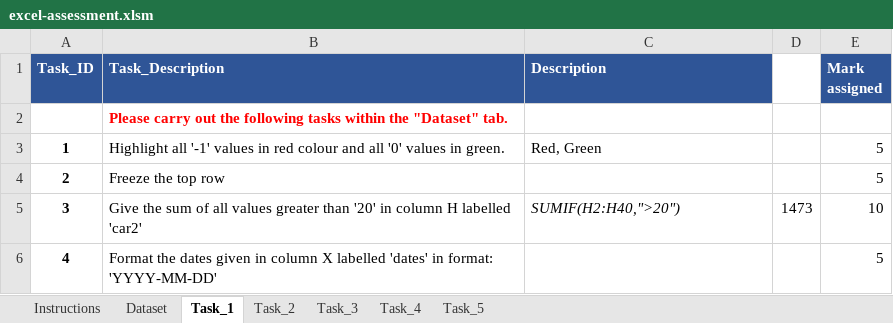
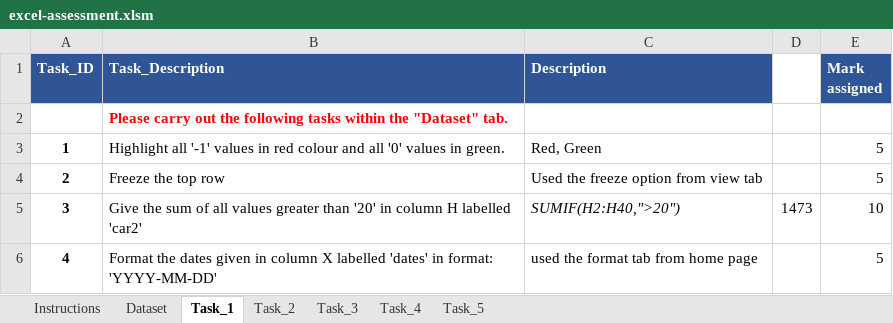
Before and after one commit to aditiinamdar/MapUp-Data-Assessment-F, an Excel workbook: Submissions/excel-assessment.xlsm, sheet Task_1, drawn as a sheet; values as stored, in another font and other column widths than the file's, no borders; 1 other sheet too large or unreadable and not compared; the diff names each change by its address in the sheet, - before the commit and + after, or states it on an @@ line.

```diff
--- a/Submissions/excel-assessment.xlsm (sheet Task_1)
+++ b/Submissions/excel-assessment.xlsm (sheet Task_1)
-C4 (Description): (empty)
+C4 (Description): Used the freeze option from view tab
-C6 (Description): (empty)
+C6 (Description): used the format tab from home page
```
Also changed, not shown: sheet Task_4, sheet Task_5, sheet Task_3, formulas that keep their value.
